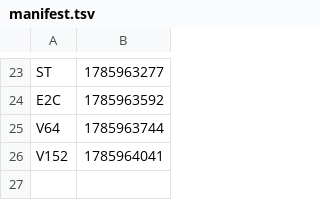
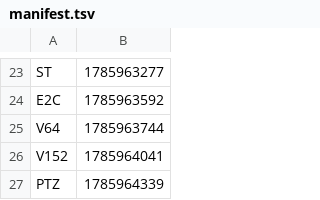
Before and after one commit to Boo-seon-woong/memcached-1.6.42-port_v4, a TSV file: experiments/night-20260806/manifest.tsv, drawn as a sheet; only a part is shown, gaps mark what is left out.

```diff
--- a/experiments/night-20260806/manifest.tsv
+++ b/experiments/night-20260806/manifest.tsv
@@ -26 +26,2 @@ V64	1785963744
 V152	1785964041
+PTZ	1785964339
```
Also changed, not shown: 1 other file.
